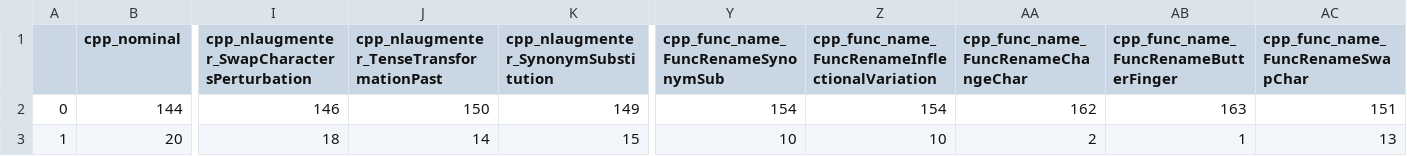
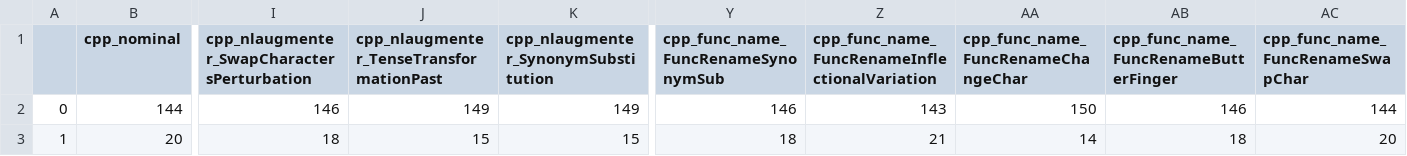
Before and after one commit to frabbisw/robustextended, a CSV file: datasets/result/cpp_K_1.csv, drawn as a sheet; only a part is shown, gaps mark what is left out; the diff names each change by its address in the sheet, - before the commit and + after, or states it on an @@ line.

```diff
--- a/datasets/result/cpp_K_1.csv
+++ b/datasets/result/cpp_K_1.csv
-J2: 150
+J2: 149
-Y2: 154
+Y2: 146
-Z2: 154
+Z2: 143
-AA2: 162
+AA2: 150
-AB2: 163
+AB2: 146
-AC2 (cpp_func_name_FuncRenameSwapChar): 151
+AC2 (cpp_func_name_FuncRenameSwapChar): 144
-J3: 14
+J3: 15
-Y3: 10
+Y3: 18
-Z3: 10
+Z3: 21
-AA3: 2
+AA3: 14
-AB3: 1
+AB3: 18
-AC3 (cpp_func_name_FuncRenameSwapChar): 13
+AC3 (cpp_func_name_FuncRenameSwapChar): 20
```
Also changed, not shown: datasets/result/cpp_K_10.csv, datasets/result/cpp_K_5.csv, 34 other files.
